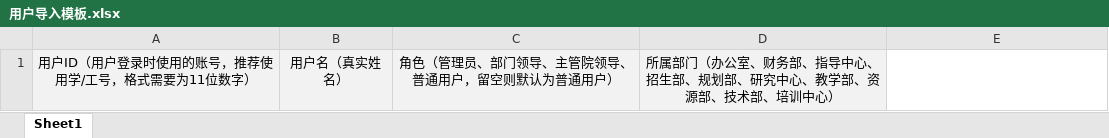
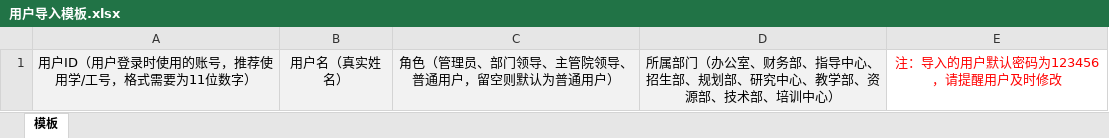
Before and after one commit to LitlFiSh/AccountService, an Excel workbook: src/main/resources/docs/用户导入模板.xlsx, sheet 模板, drawn as a sheet; values as stored, in another font and other column widths than the file's, no borders; the diff names each change by its address in the sheet, - before the commit and + after, or states it on an @@ line.

```diff
--- a/src/main/resources/docs/用户导入模板.xlsx (sheet 模板)
+++ b/src/main/resources/docs/用户导入模板.xlsx (sheet 模板)
-sheet tab: Sheet1
+sheet tab: 模板
-E1: (empty)
+E1: 注：导入的用户默认密码为123456，请提醒用户及时修改
```
Also changed, not shown: 8 other files.
